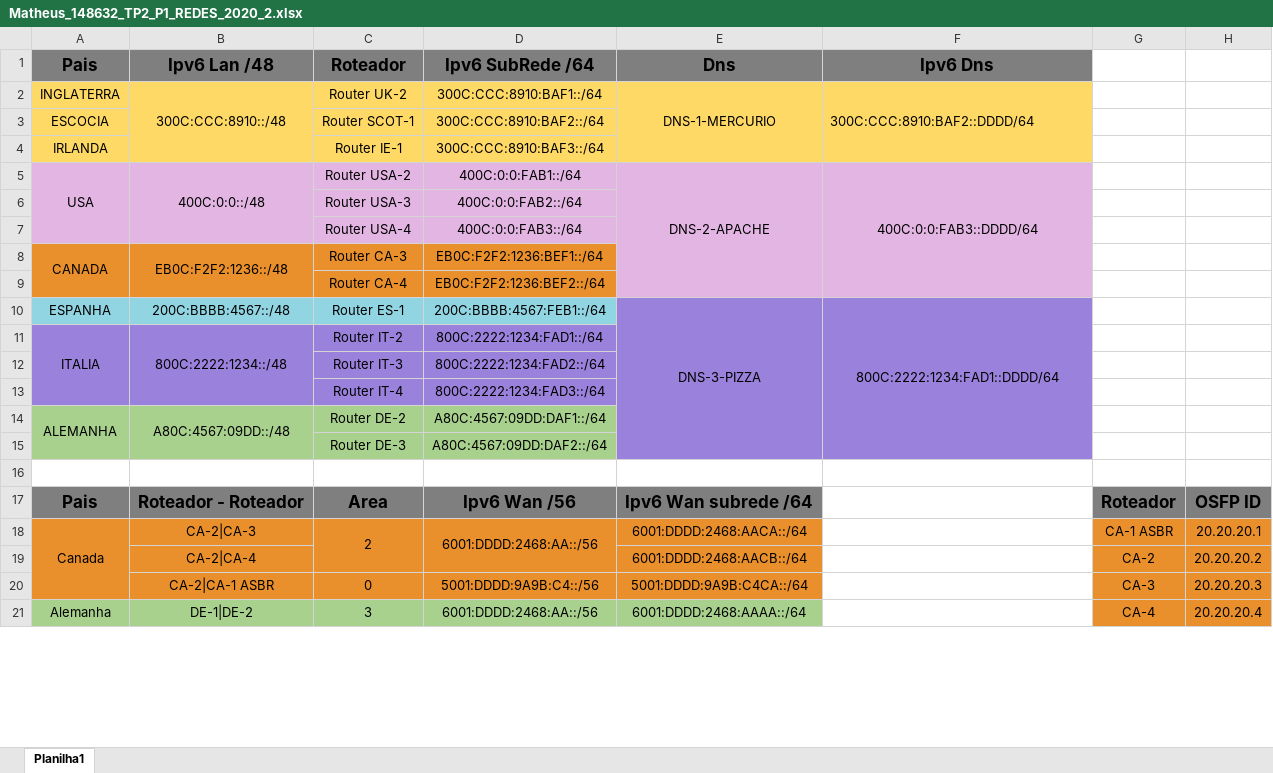
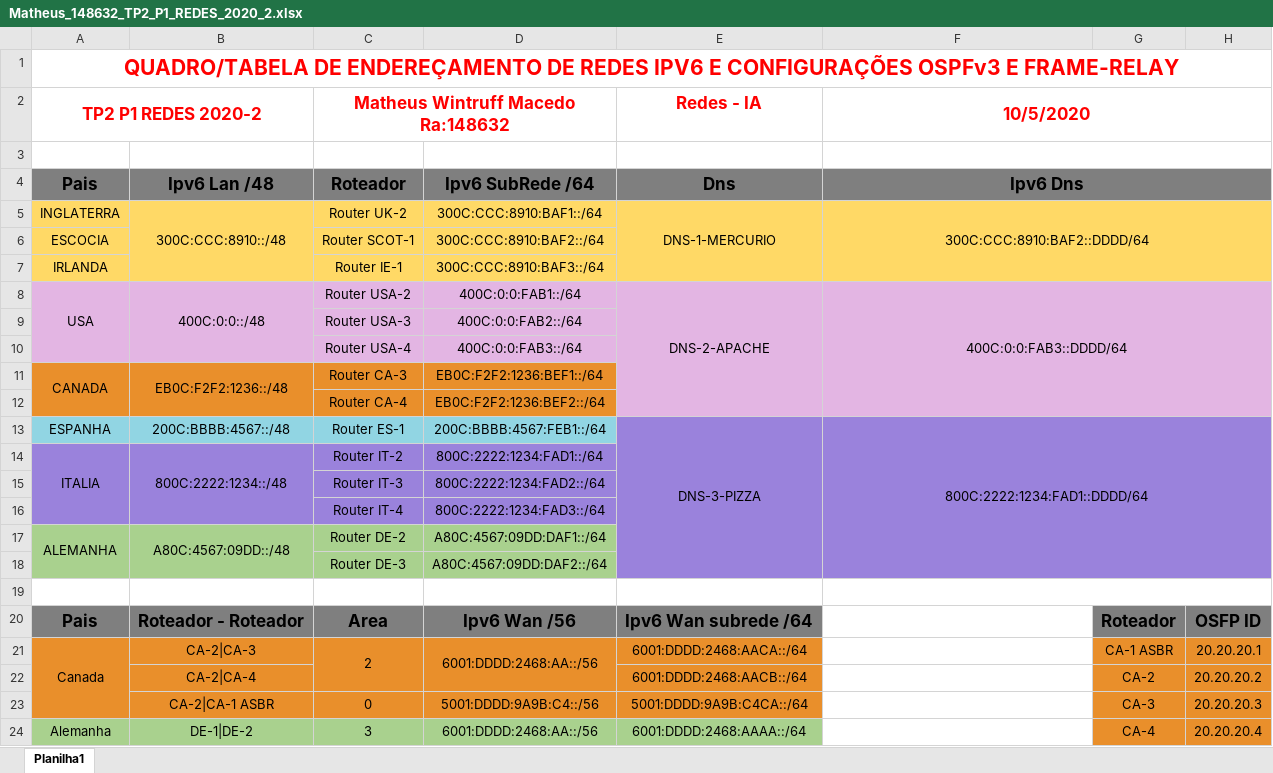
Before and after one commit to MathWintruff/Faculdade, an Excel workbook: Redes-IA/Redes/Projeto-P1-ipv6/Matheus_148632_TP2_P1_REDES_2020_2.xlsx, sheet Planilha1, drawn as a sheet; only a part is shown; values as stored, in another font and other column widths than the file's, no borders; removed rows and columns are numbered as before the commit, all else as after; the diff names each change by its address in the sheet, - before the commit and + after, or states it on an @@ line.

Commit message:
Ipv6 Project Update

```diff
--- a/Redes-IA/Redes/Projeto-P1-ipv6/Matheus_148632_TP2_P1_REDES_2020_2.xlsx (sheet Planilha1)
+++ b/Redes-IA/Redes/Projeto-P1-ipv6/Matheus_148632_TP2_P1_REDES_2020_2.xlsx (sheet Planilha1)
+row 1: QUADRO/TABELA DE ENDEREÇAMENTO DE REDES IPV6 E CONFIGURAÇÕES OSPFv3 E FRAME-RELAY
+row 2: TP2 P1 REDES 2020-2 |  | Matheus Wintruff Macedo Ra:148632 |  | Redes - IA | 10/5/2020
+row 3: (empty)
+F4:H4 merged
-G4:H4 fill: none
+G4:H4 fill: #7F7F7F
-F5 alignment: left
+F5 alignment: center
-F2:F4 merged
+F5:H7 merged
-G5:H7 fill: none
+G5:H7 fill: #FFD966
-F5:F9 merged
+F8:H12 merged
-G8:H12 fill: none
+G8:H12 fill: #E3B5E3
-F10:F15 merged
+F13:H18 merged
-G13:H18 fill: none
+G13:H18 fill: #9A82DC
+F19:H19 merged
```
